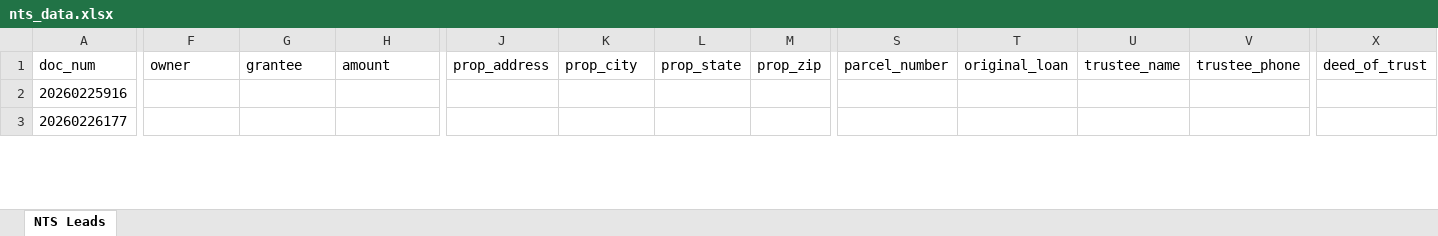
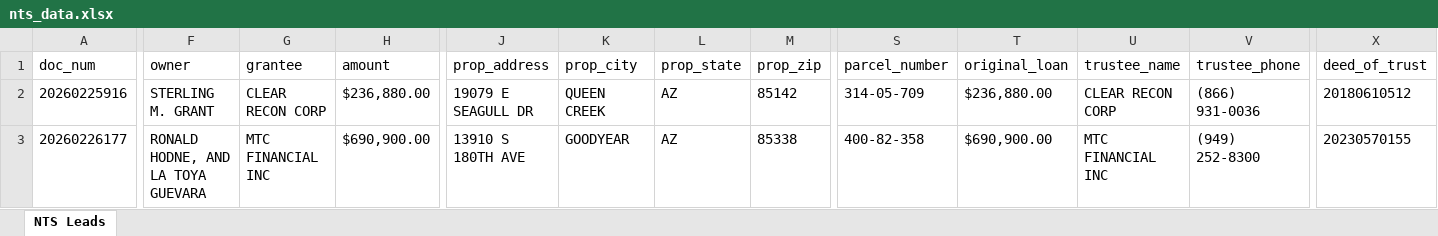
Before and after one commit to Darqsin/Chat-Scraper, an Excel workbook: nts_data.xlsx, sheet NTS Leads, drawn as a sheet; only a part is shown, gaps mark what is left out; values as stored, in another font and other column widths than the file's, no borders; the diff covers the shown part only; the diff names each change by its address in the sheet, - before the commit and + after, or states it on an @@ line.

```diff
--- a/nts_data.xlsx (sheet NTS Leads)
+++ b/nts_data.xlsx (sheet NTS Leads)
-F2 (owner): (empty)
+F2 (owner): STERLING M. GRANT
-G2 (grantee): (empty)
+G2 (grantee): CLEAR RECON CORP
-H2 (amount): (empty)
+H2 (amount): $236,880.00
-J2 (prop_address): (empty)
+J2 (prop_address): 19079 E SEAGULL DR
-K2 (prop_city): (empty)
+K2 (prop_city): QUEEN CREEK
-L2:L3 (prop_state): (empty)
+L2:L3 (prop_state): AZ
-M2 (prop_zip): (empty)
+M2 (prop_zip): 85142
-S2 (parcel_number): (empty)
+S2 (parcel_number): 314-05-709
-T2 (original_loan): (empty)
+T2 (original_loan): $236,880.00
-U2 (trustee_name): (empty)
+U2 (trustee_name): CLEAR RECON CORP
-V2 (trustee_phone): (empty)
+V2 (trustee_phone): (866) 931-0036
-X2 (deed_of_trust): (empty)
+X2 (deed_of_trust): 20180610512
-F3 (owner): (empty)
+F3 (owner): RONALD HODNE, AND LA TOYA GUEVARA
-G3 (grantee): (empty)
+G3 (grantee): MTC FINANCIAL INC
-H3 (amount): (empty)
+H3 (amount): $690,900.00
-J3 (prop_address): (empty)
+J3 (prop_address): 13910 S 180TH AVE
-K3 (prop_city): (empty)
+K3 (prop_city): GOODYEAR
-M3 (prop_zip): (empty)
+M3 (prop_zip): 85338
-S3 (parcel_number): (empty)
+S3 (parcel_number): 400-82-358
-T3 (original_loan): (empty)
+T3 (original_loan): $690,900.00
-U3 (trustee_name): (empty)
+U3 (trustee_name): MTC FINANCIAL INC
-V3 (trustee_phone): (empty)
+V3 (trustee_phone): (949) 252-8300
-X3 (deed_of_trust): (empty)
+X3 (deed_of_trust): 20230570155
```
Also changed, not shown: 535 edited cells elsewhere in this sheet, 5 other files.
